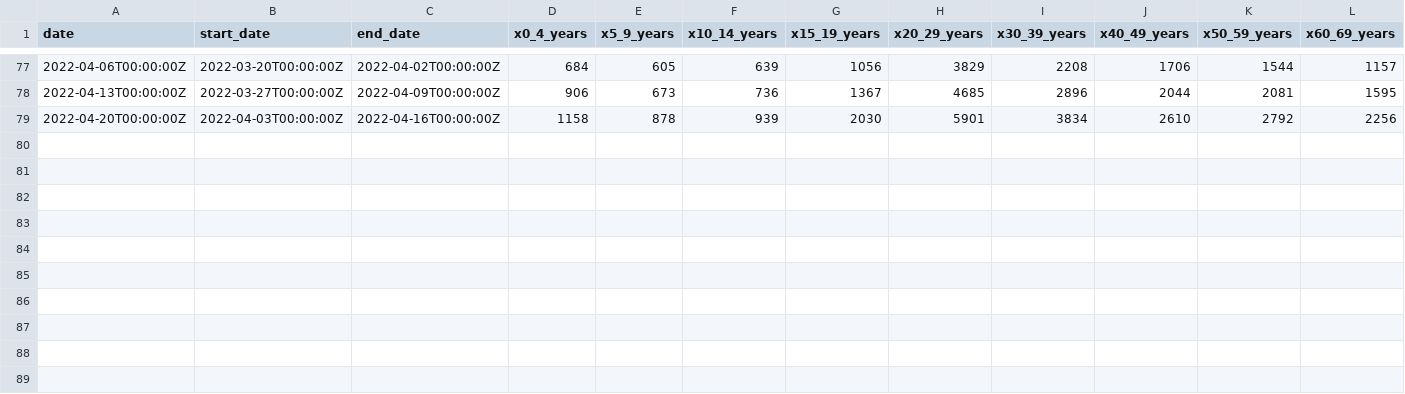
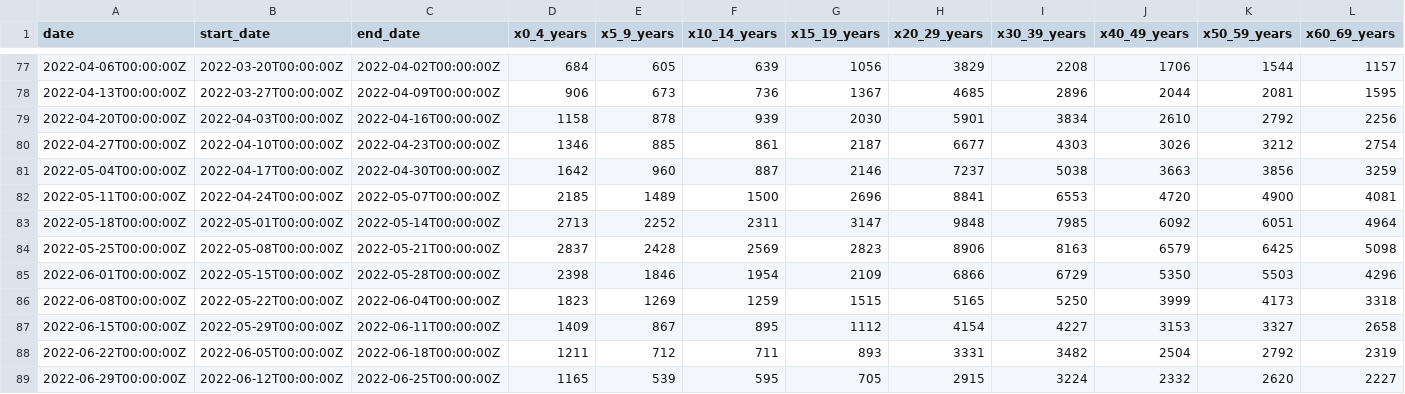
Before and after one commit to sldrydenpeterson/MA-SARSCoV2-Epidemic-Response, a CSV file: mdph_age.csv, drawn as a sheet; only a part is shown, gaps mark what is left out; rows hold the shown columns only; the diff names each change by its address in the sheet, - before the commit and + after, or states it on an @@ line.

```diff
--- a/mdph_age.csv
+++ b/mdph_age.csv
+row 80: 2022-04-27T00:00:00Z | 2022-04-10T00:00:00Z | 2022-04-23T00:00:00Z | 1346 | 885 | 861 | 2187 | 6677 | 4303 | 3026 | 3212 | 2754
+row 81: 2022-05-04T00:00:00Z | 2022-04-17T00:00:00Z | 2022-04-30T00:00:00Z | 1642 | 960 | 887 | 2146 | 7237 | 5038 | 3663 | 3856 | 3259
+row 82: 2022-05-11T00:00:00Z | 2022-04-24T00:00:00Z | 2022-05-07T00:00:00Z | 2185 | 1489 | 1500 | 2696 | 8841 | 6553 | 4720 | 4900 | 4081
+row 83: 2022-05-18T00:00:00Z | 2022-05-01T00:00:00Z | 2022-05-14T00:00:00Z | 2713 | 2252 | 2311 | 3147 | 9848 | 7985 | 6092 | 6051 | 4964
+row 84: 2022-05-25T00:00:00Z | 2022-05-08T00:00:00Z | 2022-05-21T00:00:00Z | 2837 | 2428 | 2569 | 2823 | 8906 | 8163 | 6579 | 6425 | 5098
+row 85: 2022-06-01T00:00:00Z | 2022-05-15T00:00:00Z | 2022-05-28T00:00:00Z | 2398 | 1846 | 1954 | 2109 | 6866 | 6729 | 5350 | 5503 | 4296
+row 86: 2022-06-08T00:00:00Z | 2022-05-22T00:00:00Z | 2022-06-04T00:00:00Z | 1823 | 1269 | 1259 | 1515 | 5165 | 5250 | 3999 | 4173 | 3318
+row 87: 2022-06-15T00:00:00Z | 2022-05-29T00:00:00Z | 2022-06-11T00:00:00Z | 1409 | 867 | 895 | 1112 | 4154 | 4227 | 3153 | 3327 | 2658
+row 88: 2022-06-22T00:00:00Z | 2022-06-05T00:00:00Z | 2022-06-18T00:00:00Z | 1211 | 712 | 711 | 893 | 3331 | 3482 | 2504 | 2792 | 2319
+row 89: 2022-06-29T00:00:00Z | 2022-06-12T00:00:00Z | 2022-06-25T00:00:00Z | 1165 | 539 | 595 | 705 | 2915 | 3224 | 2332 | 2620 | 2227
```
Also changed, not shown: 6 other files.
